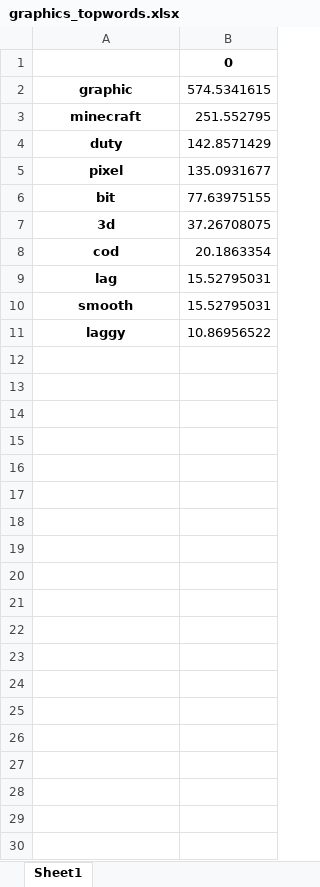
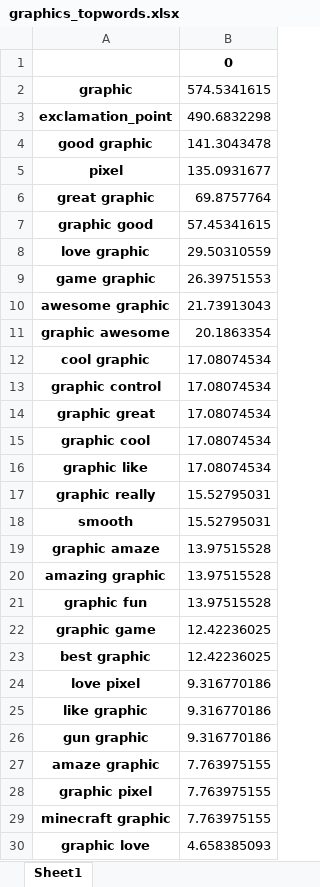
Before and after one commit to zaphodbbrx/comments_analyzer, an Excel workbook: categories/it1/graphics_topwords.xlsx, sheet Sheet1, drawn as a sheet; only a part is shown; values as stored, in another font and other column widths than the file's, no borders; removed rows and columns are numbered as before the commit, all else as after; the diff covers the shown part only; the diff names each change by its address in the sheet, - before the commit and + after, or states it on an @@ line.

```diff
--- a/categories/it1/graphics_topwords.xlsx (sheet Sheet1)
+++ b/categories/it1/graphics_topwords.xlsx (sheet Sheet1)
-row 3: minecraft | 251.552795
-row 4: duty | 142.8571429
+row 3: exclamation_point | 490.6832298
+row 4: good graphic | 141.3043478
-row 6: bit | 77.63975155
-row 7: 3d | 37.26708075
+row 6: great graphic | 69.8757764
+row 7: graphic good | 57.45341615
+row 8: love graphic | 29.50310559
+row 9: game graphic | 26.39751553
+row 10: awesome graphic | 21.73913043
-A11: cod
+A11: graphic awesome
+row 12: cool graphic | 17.08074534
+row 13: graphic control | 17.08074534
+row 14: graphic great | 17.08074534
+row 15: graphic cool | 17.08074534
+row 16: graphic like | 17.08074534
-A17: lag
+A17: graphic really
-row 11: laggy | 10.86956522
+row 19: graphic amaze | 13.97515528
+row 20: amazing graphic | 13.97515528
+row 21: graphic fun | 13.97515528
+row 22: graphic game | 12.42236025
+row 23: best graphic | 12.42236025
+row 24: love pixel | 9.316770186
+row 25: like graphic | 9.316770186
+row 26: gun graphic | 9.316770186
+row 27: amaze graphic | 7.763975155
+row 28: graphic pixel | 7.763975155
+row 29: minecraft graphic | 7.763975155
+row 30: graphic love | 4.658385093
```
Also changed, not shown: 8 added rows elsewhere in this sheet, categories/it1/ads_topwords.xlsx, categories/it1/balance_topwords.xlsx, 8 other files.
